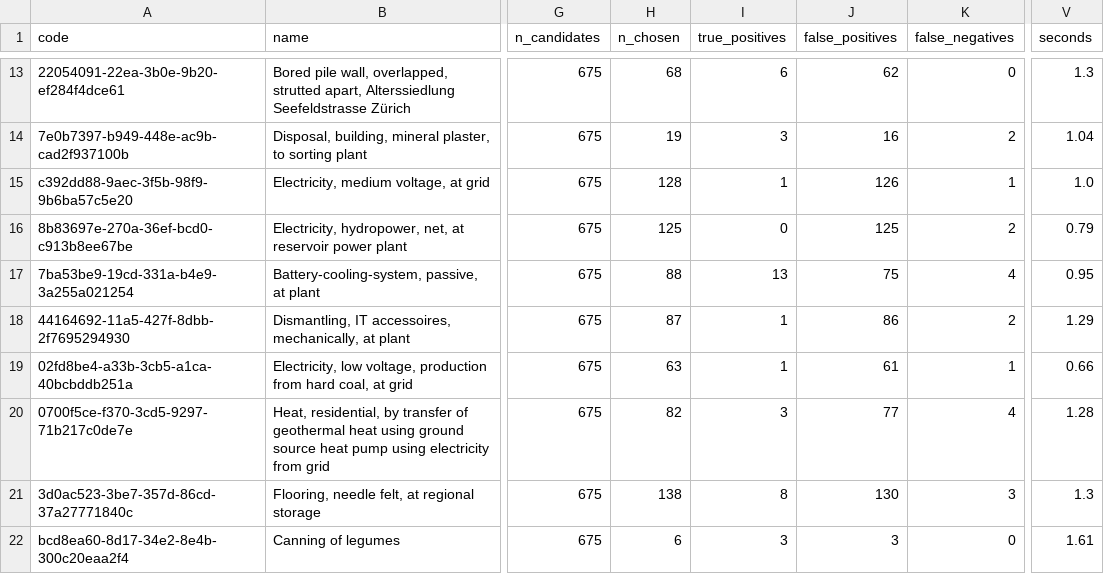
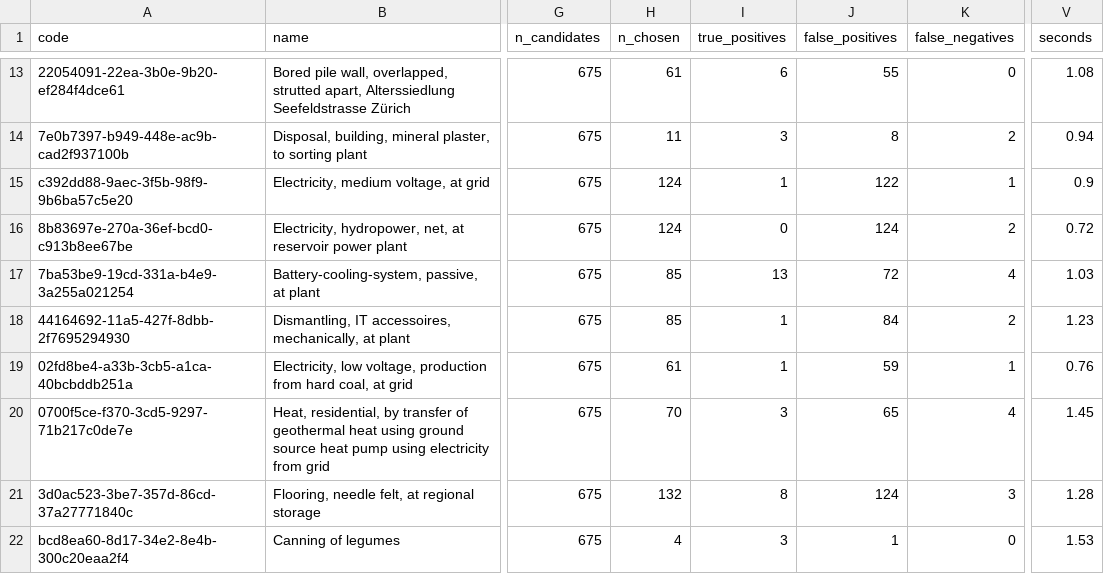
Before and after one commit to LouisFreboeuf/brightcon-hacktlon_reverse-engineering-bafu, a CSV file: results/benchmark/blind-n25-seed7.csv, drawn as a sheet; only a part is shown, gaps mark what is left out; the diff covers the shown part only; the diff names each change by its address in the sheet, - before the commit and + after, or states it on an @@ line.

```diff
--- a/results/benchmark/blind-n25-seed7.csv
+++ b/results/benchmark/blind-n25-seed7.csv
-H13 (n_chosen): 68
+H13 (n_chosen): 61
-J13 (false_positives): 62
+J13 (false_positives): 55
-V13 (seconds): 1.3
+V13 (seconds): 1.08
-H14 (n_chosen): 19
+H14 (n_chosen): 11
-J14 (false_positives): 16
+J14 (false_positives): 8
-V14 (seconds): 1.04
+V14 (seconds): 0.94
-H15 (n_chosen): 128
+H15 (n_chosen): 124
-J15 (false_positives): 126
+J15 (false_positives): 122
-V15 (seconds): 1.0
+V15 (seconds): 0.9
-H16 (n_chosen): 125
+H16 (n_chosen): 124
-J16 (false_positives): 125
+J16 (false_positives): 124
-V16 (seconds): 0.79
+V16 (seconds): 0.72
-H17 (n_chosen): 88
+H17 (n_chosen): 85
-J17 (false_positives): 75
+J17 (false_positives): 72
-V17 (seconds): 0.95
+V17 (seconds): 1.03
-H18 (n_chosen): 87
+H18 (n_chosen): 85
-J18 (false_positives): 86
+J18 (false_positives): 84
-V18 (seconds): 1.29
+V18 (seconds): 1.23
-H19 (n_chosen): 63
+H19 (n_chosen): 61
-J19 (false_positives): 61
+J19 (false_positives): 59
-V19 (seconds): 0.66
+V19 (seconds): 0.76
-H20 (n_chosen): 82
+H20 (n_chosen): 70
-J20 (false_positives): 77
+J20 (false_positives): 65
-V20 (seconds): 1.28
+V20 (seconds): 1.45
-H21 (n_chosen): 138
+H21 (n_chosen): 132
-J21 (false_positives): 130
+J21 (false_positives): 124
-V21 (seconds): 1.3
+V21 (seconds): 1.28
-H22 (n_chosen): 6
+H22 (n_chosen): 4
-J22 (false_positives): 3
+J22 (false_positives): 1
-V22 (seconds): 1.61
+V22 (seconds): 1.53
```
Also changed, not shown: 43 edited cells elsewhere in this file, results/benchmark/flow-n100-seed7.csv, 38 other files.
